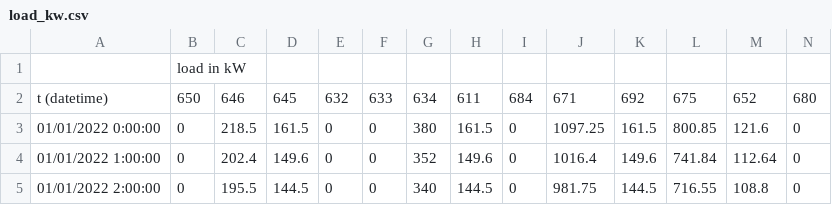
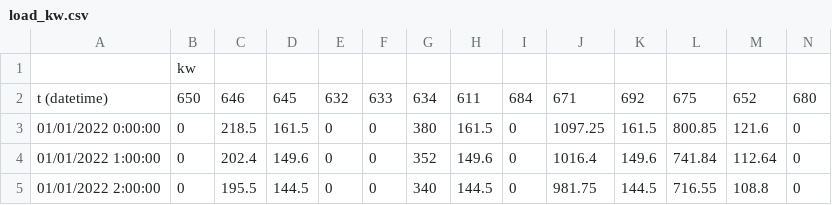
Before and after one commit to byu9/electrical-gas-water, a CSV file: electrical/tables/load_kw.csv, drawn as a sheet; only a part is shown.

```diff
--- a/electrical/tables/load_kw.csv
+++ b/electrical/tables/load_kw.csv
@@ -1,2 +1,2 @@
-,load in kW,,,,,,,,,,,,
+,kw,,,,,,,,,,,,
 t (datetime),650,646,645,632,633,634,611,684,671,692,675,652,680
```
Also changed, not shown: electrical/tables/load_kvar.csv.
